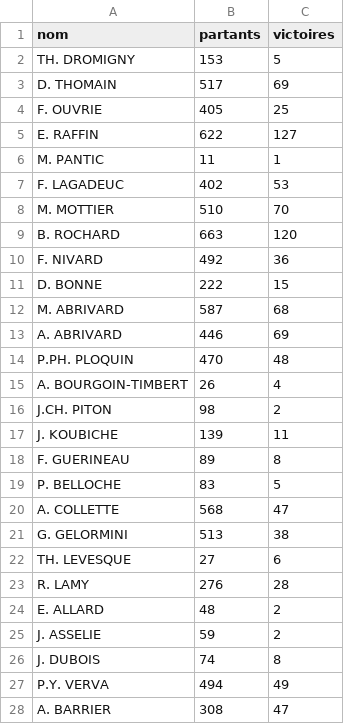
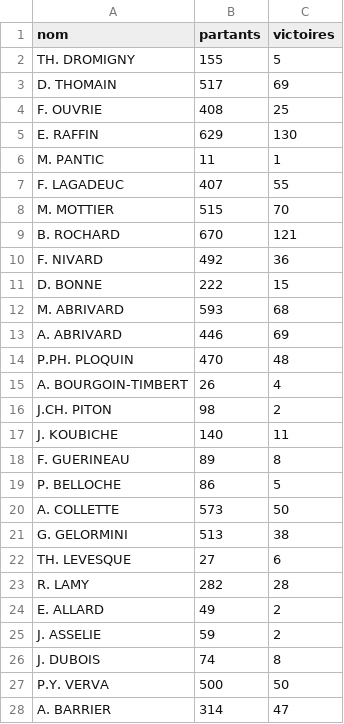
Before and after one commit to dddur75/robin-hippodromes, a CSV file: data/bases/drivers.csv, drawn as a sheet; only a part is shown; the diff covers the shown part only.

```diff
--- a/data/bases/drivers.csv
+++ b/data/bases/drivers.csv
@@ -1,13 +1,13 @@
 nom;partants;victoires
-TH. DROMIGNY;153;5
+TH. DROMIGNY;155;5
 D. THOMAIN;517;69
-F. OUVRIE;405;25
-E. RAFFIN;622;127
+F. OUVRIE;408;25
+E. RAFFIN;629;130
 M. PANTIC;11;1
-F. LAGADEUC;402;53
-M. MOTTIER;510;70
-B. ROCHARD;663;120
+F. LAGADEUC;407;55
+M. MOTTIER;515;70
+B. ROCHARD;670;121
 F. NIVARD;492;36
 D. BONNE;222;15
-M. ABRIVARD;587;68
+M. ABRIVARD;593;68
 A. ABRIVARD;446;69
@@ -16,13 +16,13 @@ A. BOURGOIN-TIMBERT;26;4
 J.CH. PITON;98;2
-J. KOUBICHE;139;11
+J. KOUBICHE;140;11
 F. GUERINEAU;89;8
-P. BELLOCHE;83;5
-A. COLLETTE;568;47
+P. BELLOCHE;86;5
+A. COLLETTE;573;50
 G. GELORMINI;513;38
 TH. LEVESQUE;27;6
-R. LAMY;276;28
-E. ALLARD;48;2
+R. LAMY;282;28
+E. ALLARD;49;2
 J. ASSELIE;59;2
 J. DUBOIS;74;8
-P.Y. VERVA;494;49
-A. BARRIER;308;47
+P.Y. VERVA;500;50
+A. BARRIER;314;47
```
Also changed, not shown: 1 added row and 75 edited cells elsewhere in this file, data/bases/chevaux.csv, data/bases/drivers_hippodromes.csv, 8 other files.
